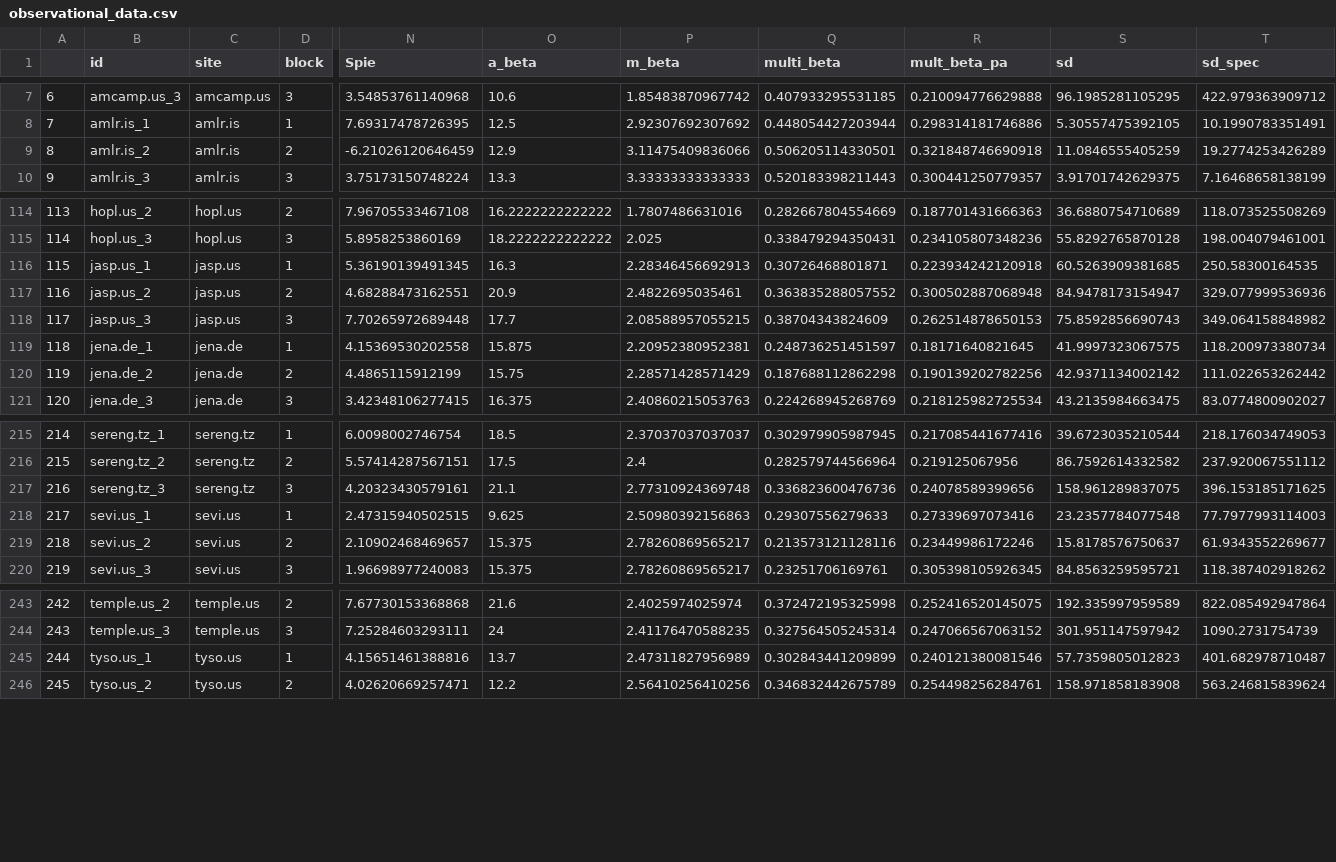
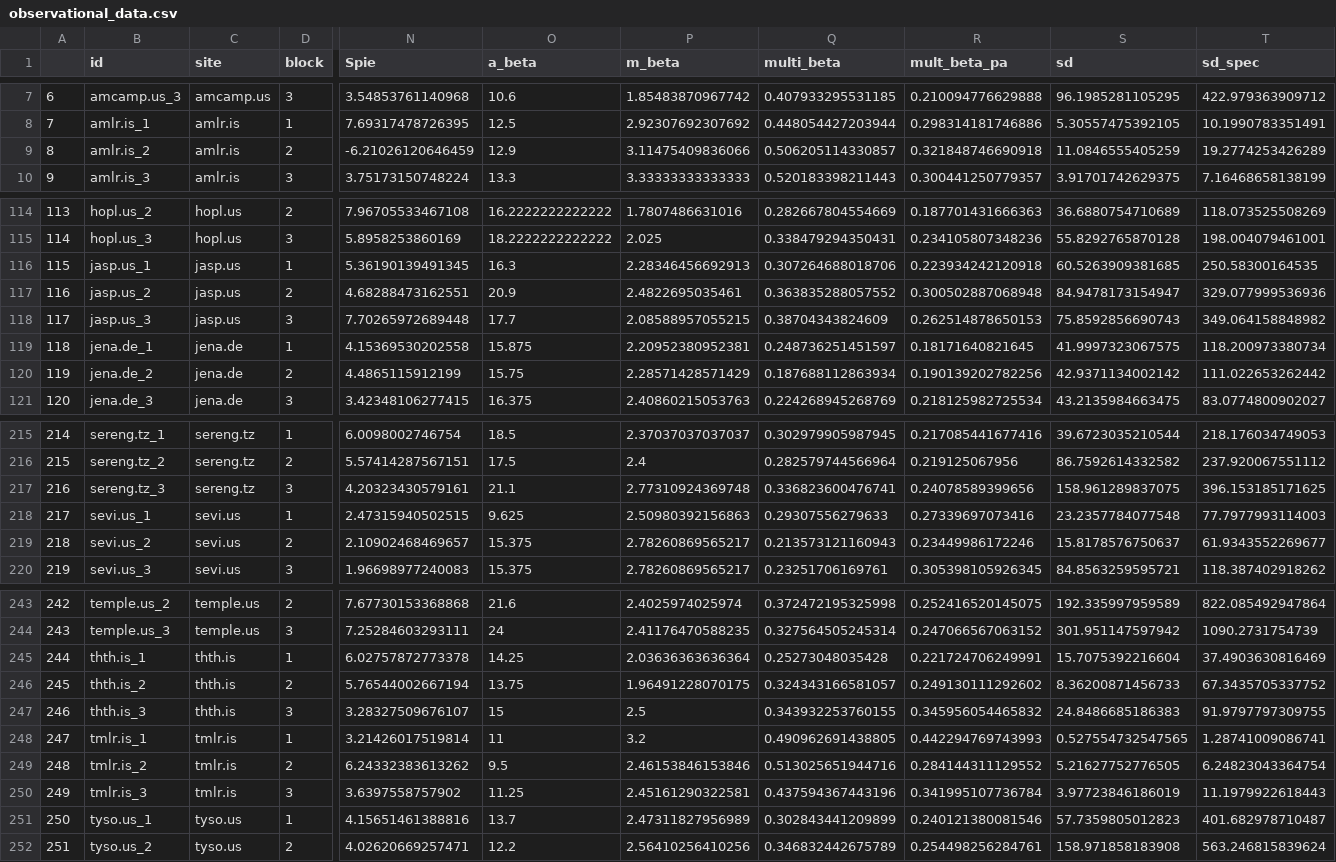
Before and after one commit to juanalberti/spatial_variability, a CSV file: observational_data.csv, drawn as a sheet; only a part is shown, gaps mark what is left out; addresses are those after the commit; rows hold the shown columns only; the diff covers the shown part only; the diff names each change by its address in the sheet, - before the commit and + after, or states it on an @@ line.

Commit message:
script & data files
All files needed to repeat the analyses

```diff
--- a/observational_data.csv
+++ b/observational_data.csv
-Q9 (multi_beta): 0.506205114330501
+Q9 (multi_beta): 0.506205114330857
-Q116 (multi_beta): 0.30726468801871
+Q116 (multi_beta): 0.307264688018706
-Q120 (multi_beta): 0.187688112862298
+Q120 (multi_beta): 0.187688112863934
-Q217 (multi_beta): 0.336823600476736
+Q217 (multi_beta): 0.336823600476741
-Q219 (multi_beta): 0.213573121128116
+Q219 (multi_beta): 0.213573121160943
+row 245: 244 | thth.is_1 | thth.is | 1 | 6.02757872773378 | 14.25 | 2.03636363636364 | 0.25273048035428 | 0.221724706249991 | 15.7075392216604 | 37.4903630816469
+row 246: 245 | thth.is_2 | thth.is | 2 | 5.76544002667194 | 13.75 | 1.96491228070175 | 0.324343166581057 | 0.249130111292602 | 8.36200871456733 | 67.3435705337752
+row 247: 246 | thth.is_3 | thth.is | 3 | 3.28327509676107 | 15 | 2.5 | 0.343932253760155 | 0.345956054465832 | 24.8486685186383 | 91.9797797309755
+row 248: 247 | tmlr.is_1 | tmlr.is | 1 | 3.21426017519814 | 11 | 3.2 | 0.490962691438805 | 0.442294769743993 | 0.527554732547565 | 1.28741009086741
+row 249: 248 | tmlr.is_2 | tmlr.is | 2 | 6.24332383613262 | 9.5 | 2.46153846153846 | 0.513025651944716 | 0.284144311129552 | 5.21627752776505 | 6.24823043364754
+row 250: 249 | tmlr.is_3 | tmlr.is | 3 | 3.6397558757902 | 11.25 | 2.45161290322581 | 0.437594367443196 | 0.341995107736784 | 3.97723846186019 | 11.1979922618443
@@ column A renumbered from row 251 down @@
```
Also changed, not shown: 5 edited cells elsewhere in this file, 4 other files.
